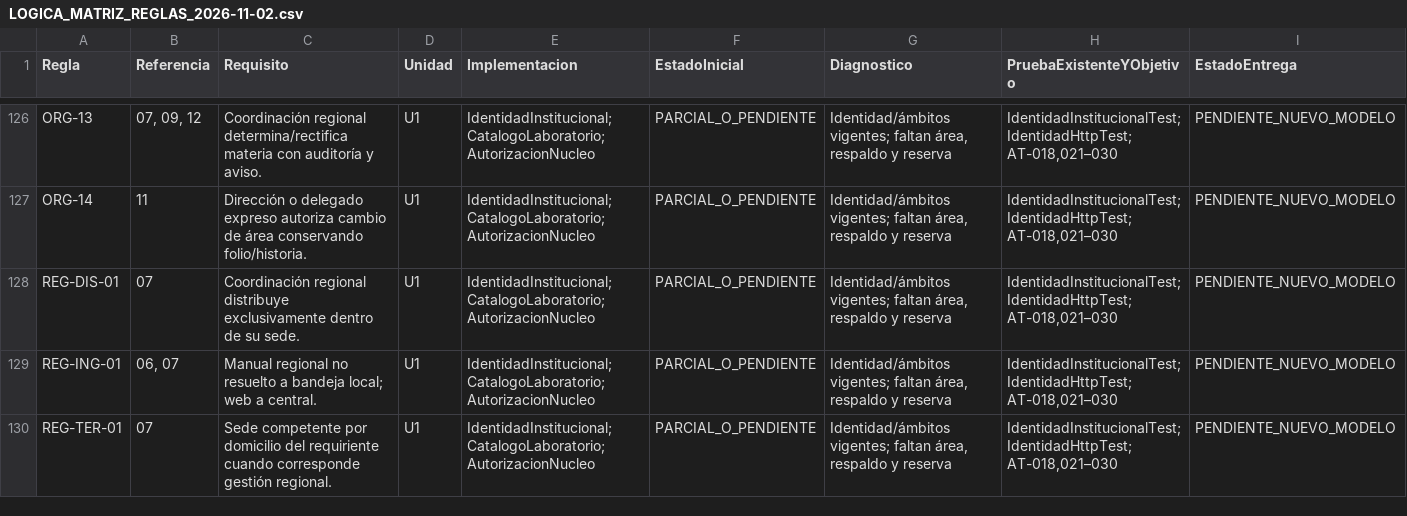
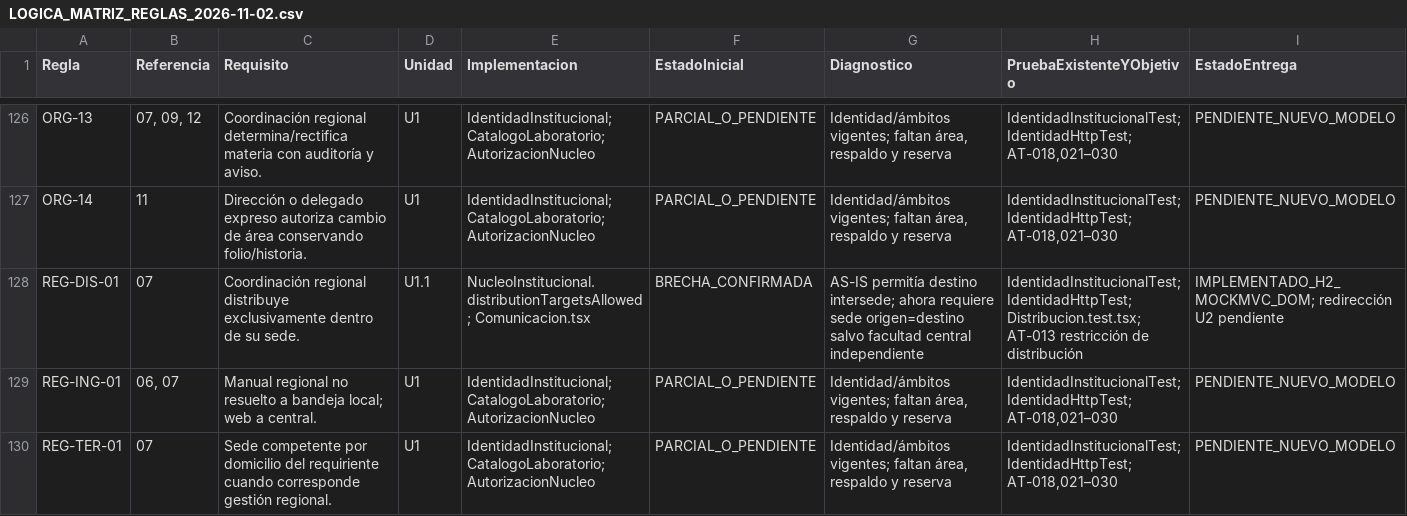
Before and after one commit to chashmdai/sistema-de-requerimientos, a CSV file: docs/LOGICA_MATRIZ_REGLAS_2026-11-02.csv, drawn as a sheet; only a part is shown, gaps mark what is left out.

Commit message:
fix(logica): limitar distribución regional al origen y destino de su sede

```diff
--- a/docs/LOGICA_MATRIZ_REGLAS_2026-11-02.csv
+++ b/docs/LOGICA_MATRIZ_REGLAS_2026-11-02.csv
@@ -127,3 +127,3 @@
 "ORG-14","11","Dirección o delegado expreso autoriza cambio de área conservando folio/historia.","U1","IdentidadInstitucional; CatalogoLaboratorio; AutorizacionNucleo","PARCIAL_O_PENDIENTE","Identidad/ámbitos vigentes; faltan área, respaldo y reserva","IdentidadInstitucionalTest; IdentidadHttpTest; AT-018,021–030","PENDIENTE_NUEVO_MODELO"
-"REG-DIS-01","07","Coordinación regional distribuye exclusivamente dentro de su sede.","U1","IdentidadInstitucional; CatalogoLaboratorio; AutorizacionNucleo","PARCIAL_O_PENDIENTE","Identidad/ámbitos vigentes; faltan área, respaldo y reserva","IdentidadInstitucionalTest; IdentidadHttpTest; AT-018,021–030","PENDIENTE_NUEVO_MODELO"
+"REG-DIS-01","07","Coordinación regional distribuye exclusivamente dentro de su sede.","U1.1","NucleoInstitucional.distributionTargetsAllowed; Comunicacion.tsx","BRECHA_CONFIRMADA","AS-IS permitía destino intersede; ahora requiere sede origen=destino salvo facultad central independiente","IdentidadInstitucionalTest; IdentidadHttpTest; Distribucion.test.tsx; AT-013 restricción de distribución","IMPLEMENTADO_H2_MOCKMVC_DOM; redirección U2 pendiente"
 "REG-ING-01","06, 07","Manual regional no resuelto a bandeja local; web a central.","U1","IdentidadInstitucional; CatalogoLaboratorio; AutorizacionNucleo","PARCIAL_O_PENDIENTE","Identidad/ámbitos vigentes; faltan área, respaldo y reserva","IdentidadInstitucionalTest; IdentidadHttpTest; AT-018,021–030","PENDIENTE_NUEVO_MODELO"
```
Also changed, not shown: 8 other files.
